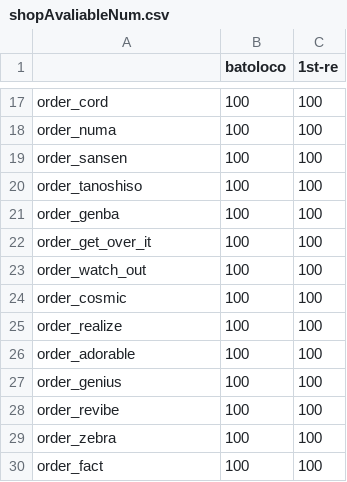
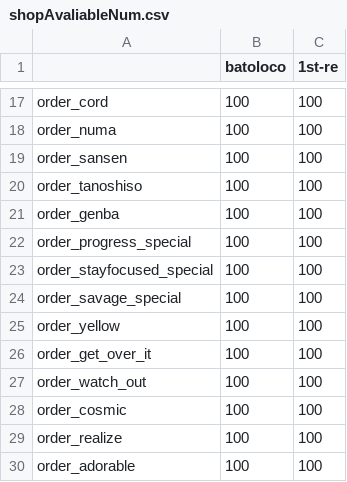
Before and after one commit to takaki-1st-re/1st-re.github.io, a CSV file: shopAvaliableNum.csv, drawn as a sheet; only a part is shown, gaps mark what is left out; the shorter side is filled out with more unchanged rows.

```diff
--- a/shopAvaliableNum.csv
+++ b/shopAvaliableNum.csv
@@ -21,2 +21,6 @@ order_tanoshiso,100,100
 order_genba,100,100
+order_progress_special,100,100
+order_stayfocused_special,100,100
+order_savage_special,100,100
+order_yellow,100,100
 order_get_over_it,100,100
```
Also changed, not shown: GoodsTagInfo.csv.
